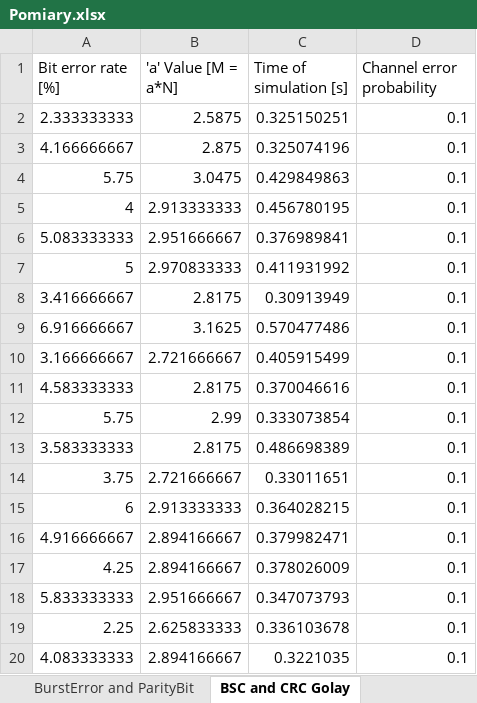
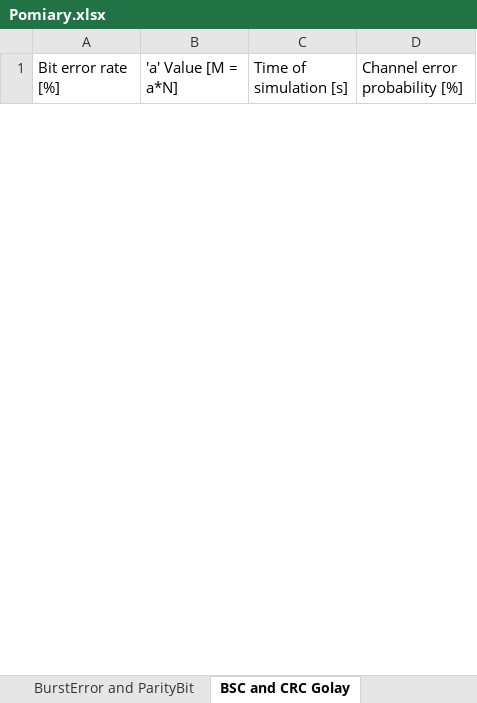
Before and after one commit to Workata/NIDUC-project, an Excel workbook: Pomiary.xlsx, sheet BSC and CRC Golay, drawn as a sheet; only a part is shown; values as stored, in another font and other column widths than the file's, no borders; charts and pictures not drawn; removed rows and columns are numbered as before the commit, all else as after; the diff covers the shown part only; the diff names each change by its address in the sheet, - before the commit and + after, or states it on an @@ line.

```diff
--- a/Pomiary.xlsx (sheet BSC and CRC Golay)
+++ b/Pomiary.xlsx (sheet BSC and CRC Golay)
-D1: Channel error probability
+D1: Channel error probability [%]
-row 2: 2.333333333 | 2.5875 | 0.325150251 | 0.1
-row 3: 4.166666667 | 2.875 | 0.325074196 | 0.1
-row 4: 5.75 | 3.0475 | 0.429849863 | 0.1
-row 5: 4 | 2.913333333 | 0.456780195 | 0.1
-row 6: 5.083333333 | 2.951666667 | 0.376989841 | 0.1
-row 7: 5 | 2.970833333 | 0.411931992 | 0.1
-row 8: 3.416666667 | 2.8175 | 0.30913949 | 0.1
-row 9: 6.916666667 | 3.1625 | 0.570477486 | 0.1
-row 10: 3.166666667 | 2.721666667 | 0.405915499 | 0.1
-row 11: 4.583333333 | 2.8175 | 0.370046616 | 0.1
-row 12: 5.75 | 2.99 | 0.333073854 | 0.1
-row 13: 3.583333333 | 2.8175 | 0.486698389 | 0.1
-row 14: 3.75 | 2.721666667 | 0.33011651 | 0.1
-row 15: 6 | 2.913333333 | 0.364028215 | 0.1
-row 16: 4.916666667 | 2.894166667 | 0.379982471 | 0.1
-row 17: 4.25 | 2.894166667 | 0.378026009 | 0.1
-row 18: 5.833333333 | 2.951666667 | 0.347073793 | 0.1
-row 19: 2.25 | 2.625833333 | 0.336103678 | 0.1
-row 20: 4.083333333 | 2.894166667 | 0.3221035 | 0.1
```
Also changed, not shown: 60 added rows and 41 removed rows elsewhere in this sheet, sheet BurstError and CRC Golay, sheet BurstError and BCH, sheet BurstError and ParityBit, sheet BSC and ParityBit, sheet BSC and BCH, charts or pictures, 2 other files.
